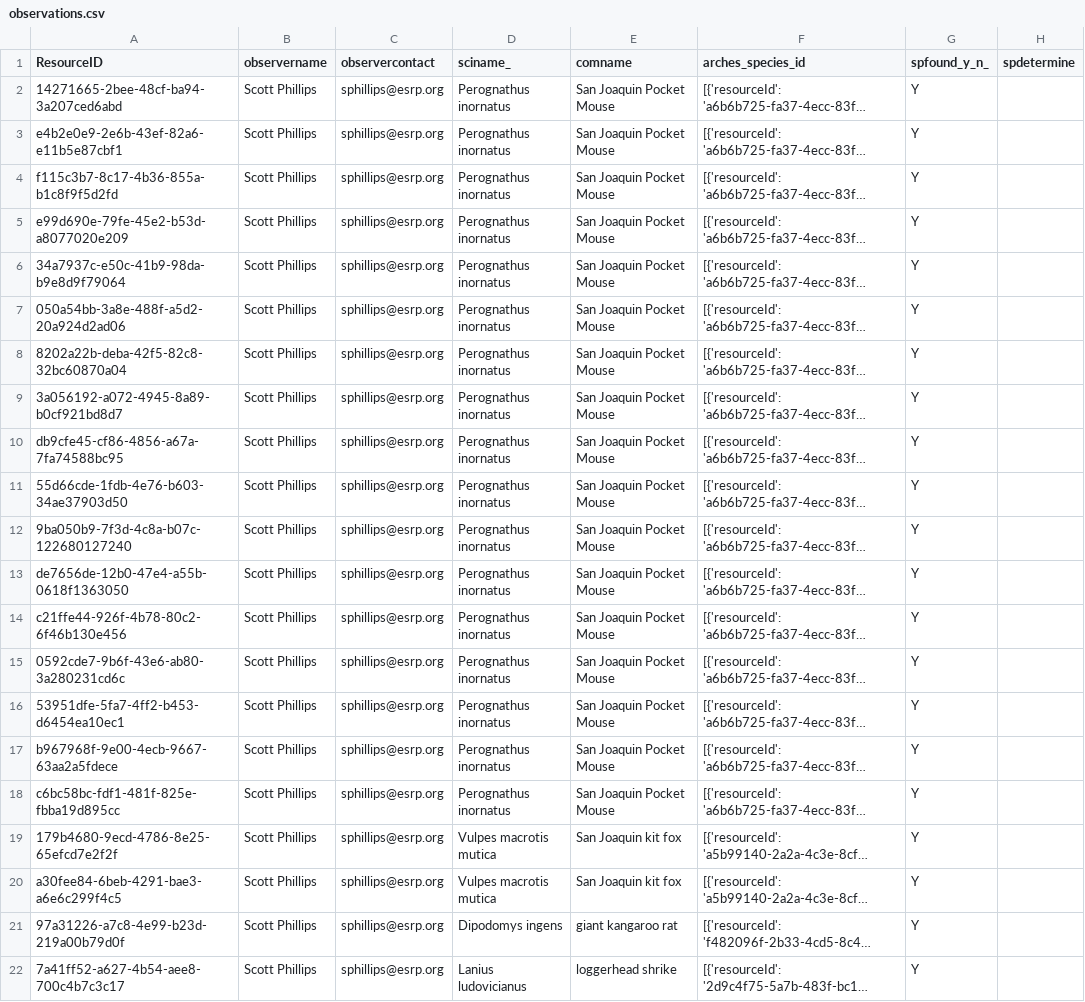
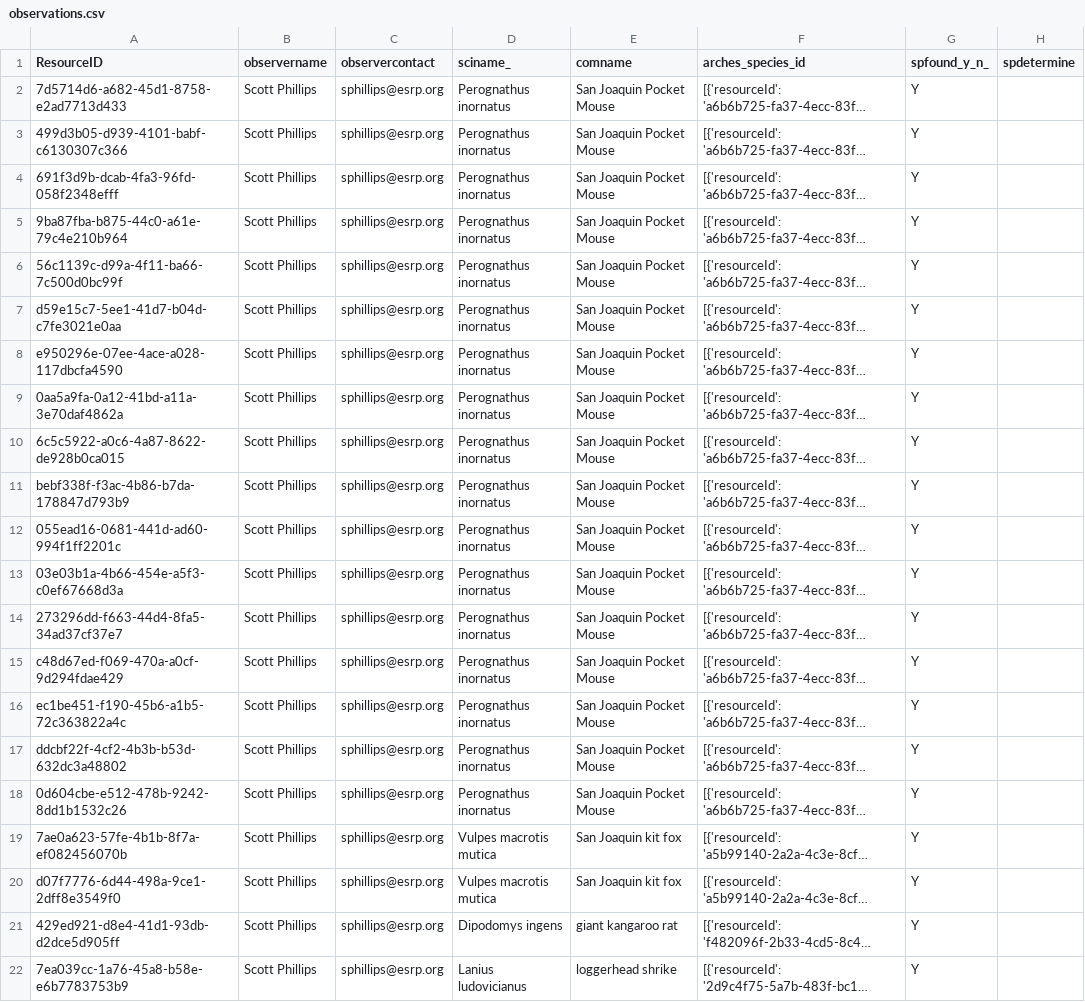
Before and after one commit to fargeo/cnddb_prj, a CSV file: cnddb/pkg/business_data/observations.csv, drawn as a sheet; only a part is shown; long unchanged cells end in …; the diff names each change by its address in the sheet, - before the commit and + after, or states it on an @@ line.

```diff
--- a/cnddb/pkg/business_data/observations.csv
+++ b/cnddb/pkg/business_data/observations.csv
-A2 (ResourceID): 14271665-2bee-48cf-ba94-3a207ced6abd
+A2 (ResourceID): 7d5714d6-a682-45d1-8758-e2ad7713d433
-A3 (ResourceID): e4b2e0e9-2e6b-43ef-82a6-e11b5e87cbf1
+A3 (ResourceID): 499d3b05-d939-4101-babf-c6130307c366
-A4 (ResourceID): f115c3b7-8c17-4b36-855a-b1c8f9f5d2fd
+A4 (ResourceID): 691f3d9b-dcab-4fa3-96fd-058f2348efff
-A5 (ResourceID): e99d690e-79fe-45e2-b53d-a8077020e209
+A5 (ResourceID): 9ba87fba-b875-44c0-a61e-79c4e210b964
-A6 (ResourceID): 34a7937c-e50c-41b9-98da-b9e8d9f79064
+A6 (ResourceID): 56c1139c-d99a-4f11-ba66-7c500d0bc99f
-A7 (ResourceID): 050a54bb-3a8e-488f-a5d2-20a924d2ad06
+A7 (ResourceID): d59e15c7-5ee1-41d7-b04d-c7fe3021e0aa
-A8 (ResourceID): 8202a22b-deba-42f5-82c8-32bc60870a04
+A8 (ResourceID): e950296e-07ee-4ace-a028-117dbcfa4590
-A9 (ResourceID): 3a056192-a072-4945-8a89-b0cf921bd8d7
+A9 (ResourceID): 0aa5a9fa-0a12-41bd-a11a-3e70daf4862a
-A10 (ResourceID): db9cfe45-cf86-4856-a67a-7fa74588bc95
+A10 (ResourceID): 6c5c5922-a0c6-4a87-8622-de928b0ca015
-A11 (ResourceID): 55d66cde-1fdb-4e76-b603-34ae37903d50
+A11 (ResourceID): bebf338f-f3ac-4b86-b7da-178847d793b9
-A12 (ResourceID): 9ba050b9-7f3d-4c8a-b07c-122680127240
+A12 (ResourceID): 055ead16-0681-441d-ad60-994f1ff2201c
-A13 (ResourceID): de7656de-12b0-47e4-a55b-0618f1363050
+A13 (ResourceID): 03e03b1a-4b66-454e-a5f3-c0ef67668d3a
-A14 (ResourceID): c21ffe44-926f-4b78-80c2-6f46b130e456
+A14 (ResourceID): 273296dd-f663-44d4-8fa5-34ad37cf37e7
-A15 (ResourceID): 0592cde7-9b6f-43e6-ab80-3a280231cd6c
+A15 (ResourceID): c48d67ed-f069-470a-a0cf-9d294fdae429
-A16 (ResourceID): 53951dfe-5fa7-4ff2-b453-d6454ea10ec1
+A16 (ResourceID): ec1be451-f190-45b6-a1b5-72c363822a4c
-A17 (ResourceID): b967968f-9e00-4ecb-9667-63aa2a5fdece
+A17 (ResourceID): ddcbf22f-4cf2-4b3b-b53d-632dc3a48802
-A18 (ResourceID): c6bc58bc-fdf1-481f-825e-fbba19d895cc
+A18 (ResourceID): 0d604cbe-e512-478b-9242-8dd1b1532c26
-A19 (ResourceID): 179b4680-9ecd-4786-8e25-65efcd7e2f2f
+A19 (ResourceID): 7ae0a623-57fe-4b1b-8f7a-ef082456070b
-A20 (ResourceID): a30fee84-6beb-4291-bae3-a6e6c299f4c5
+A20 (ResourceID): d07f7776-6d44-498a-9ce1-2dff8e3549f0
-A21 (ResourceID): 97a31226-a7c8-4e99-b23d-219a00b79d0f
+A21 (ResourceID): 429ed921-d8e4-41d1-93db-d2dce5d905ff
-A22 (ResourceID): 7a41ff52-a627-4b54-aee8-700c4b7c3c17
+A22 (ResourceID): 7ea039cc-1a76-45a8-b58e-e6b7783753b9
```
Also changed, not shown: 7 other files.
